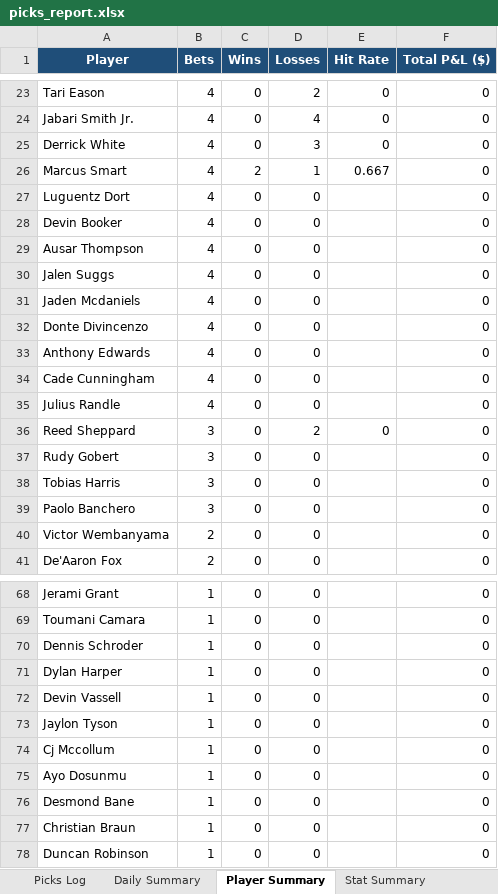
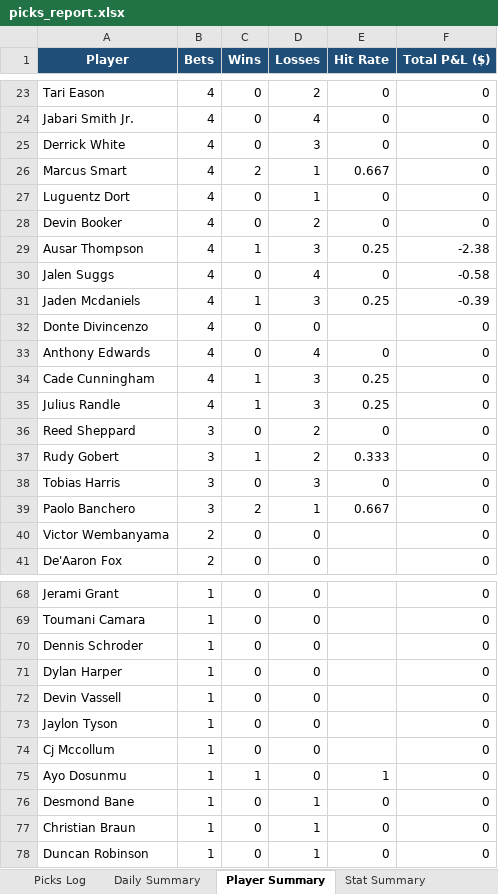
Before and after one commit to aaronwadhwa12/kalshi, an Excel workbook: results/picks_report.xlsx, sheet Player Summary, drawn as a sheet; only a part is shown, gaps mark what is left out; values as stored, in another font and other column widths than the file's, no borders; the diff covers the shown part only; the diff names each change by its address in the sheet, - before the commit and + after, or states it on an @@ line.

```diff
--- a/results/picks_report.xlsx (sheet Player Summary)
+++ b/results/picks_report.xlsx (sheet Player Summary)
-D27 (Losses): 0
+D27 (Losses): 1
-E27:E28 (Hit Rate): (empty)
+E27:E28 (Hit Rate): 0
-D28 (Losses): 0
+D28 (Losses): 2
-C29 (Wins): 0
+C29 (Wins): 1
-D29 (Losses): 0
+D29 (Losses): 3
-E29 (Hit Rate): (empty)
+E29 (Hit Rate): 0.25
-F29 (Total P&L ($)): 0
+F29 (Total P&L ($)): -2.38
-D30 (Losses): 0
+D30 (Losses): 4
-E30 (Hit Rate): (empty)
+E30 (Hit Rate): 0
-F30 (Total P&L ($)): 0
+F30 (Total P&L ($)): -0.58
-C31 (Wins): 0
+C31 (Wins): 1
-D31 (Losses): 0
+D31 (Losses): 3
-E31 (Hit Rate): (empty)
+E31 (Hit Rate): 0.25
-F31 (Total P&L ($)): 0
+F31 (Total P&L ($)): -0.39
-D33 (Losses): 0
+D33 (Losses): 4
-E33 (Hit Rate): (empty)
+E33 (Hit Rate): 0
-C34:C35 (Wins): 0
+C34:C35 (Wins): 1
-D34:D35 (Losses): 0
+D34:D35 (Losses): 3
-E34:E35 (Hit Rate): (empty)
+E34:E35 (Hit Rate): 0.25
-C37 (Wins): 0
+C37 (Wins): 1
-D37 (Losses): 0
+D37 (Losses): 2
-E37 (Hit Rate): (empty)
+E37 (Hit Rate): 0.333
-D38 (Losses): 0
+D38 (Losses): 3
-E38 (Hit Rate): (empty)
+E38 (Hit Rate): 0
-C39 (Wins): 0
+C39 (Wins): 2
-D39 (Losses): 0
+D39 (Losses): 1
-E39 (Hit Rate): (empty)
+E39 (Hit Rate): 0.667
-C75 (Wins): 0
+C75 (Wins): 1
-E75 (Hit Rate): (empty)
+E75 (Hit Rate): 1
-D76:D78 (Losses): 0
+D76:D78 (Losses): 1
-E76:E78 (Hit Rate): (empty)
+E76:E78 (Hit Rate): 0
```
Also changed, not shown: 26 edited cells elsewhere in this sheet, sheet Picks Log, sheet Stat Summary, sheet Daily Summary, 2 other files.
